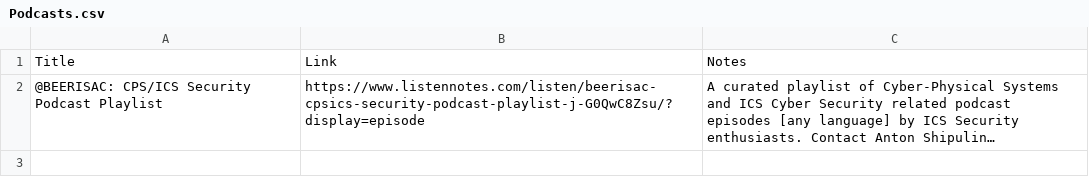
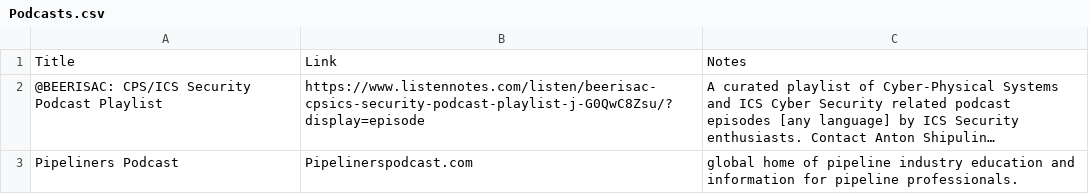
Before and after one commit to Ka0sKl0wN/ICS-Security-Study-Resources, a CSV file: Podcasts.csv, drawn as a sheet; long unchanged cells end in …; the diff names each change by its address in the sheet, - before the commit and + after, or states it on an @@ line.

```diff
--- a/Podcasts.csv
+++ b/Podcasts.csv
+row 3: Pipeliners Podcast | Pipelinerspodcast.com | global home of pipeline industry education and information for pipeline professionals.
```
Also changed, not shown: Conferences.csv, Git Repos.csv, 4 other files.
